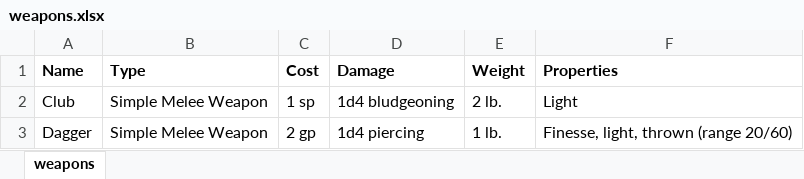
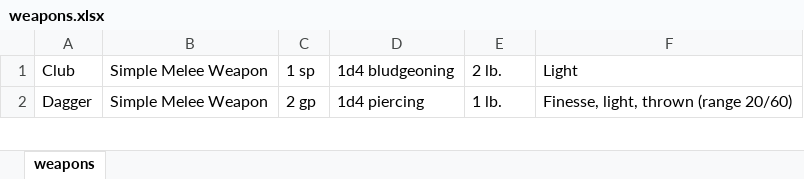
Before and after one commit to benjermanjoel/2021_agile_tenebrae, an Excel workbook: src/main/webapp/assets/workbook/weapons.xlsx, sheet weapons, drawn as a sheet; only a part is shown; values as stored, in another font and other column widths than the file's, no borders; the diff names each change by its address in the sheet, - before the commit and + after, or states it on an @@ line.

```diff
--- a/src/main/webapp/assets/workbook/weapons.xlsx (sheet weapons)
+++ b/src/main/webapp/assets/workbook/weapons.xlsx (sheet weapons)
-row 1: Name | Type | Cost | Damage | Weight | Properties
```
Also changed, not shown: src/main/webapp/assets/workbook/NPCs.xlsx, src/main/webapp/assets/workbook/PCs.xlsx, 8 other files.
